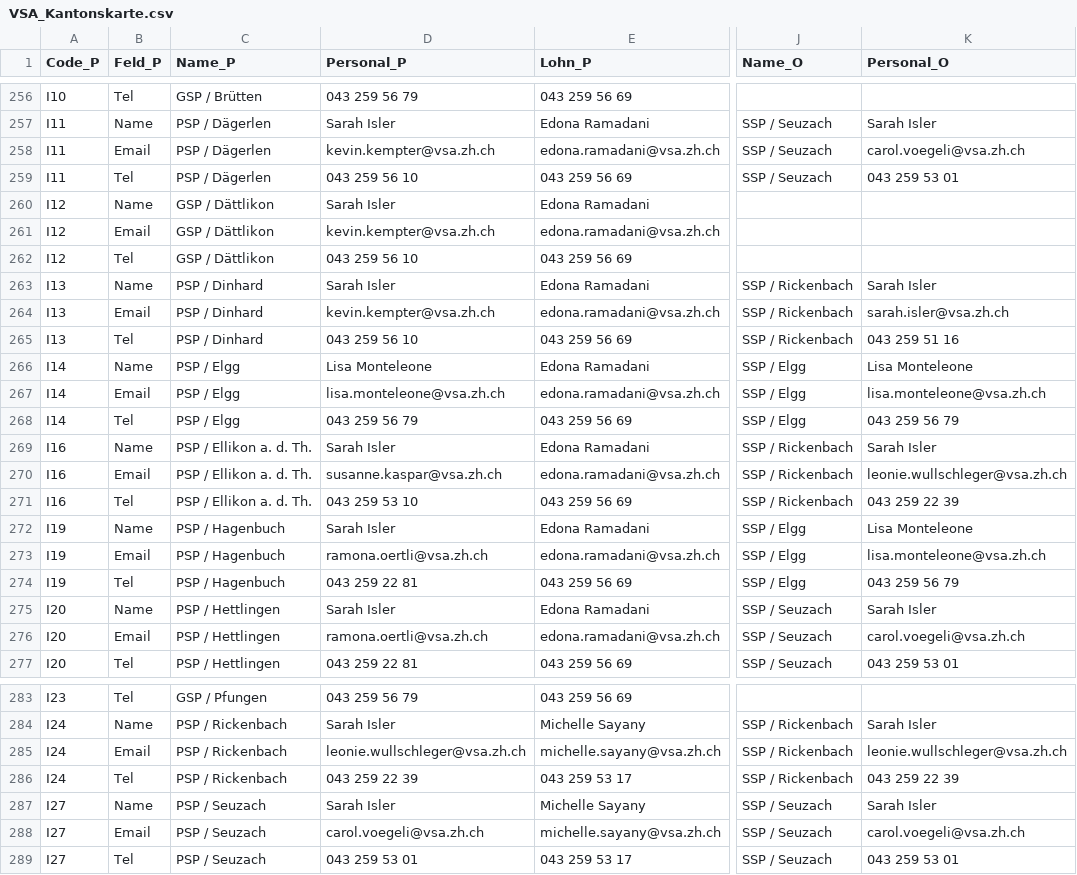
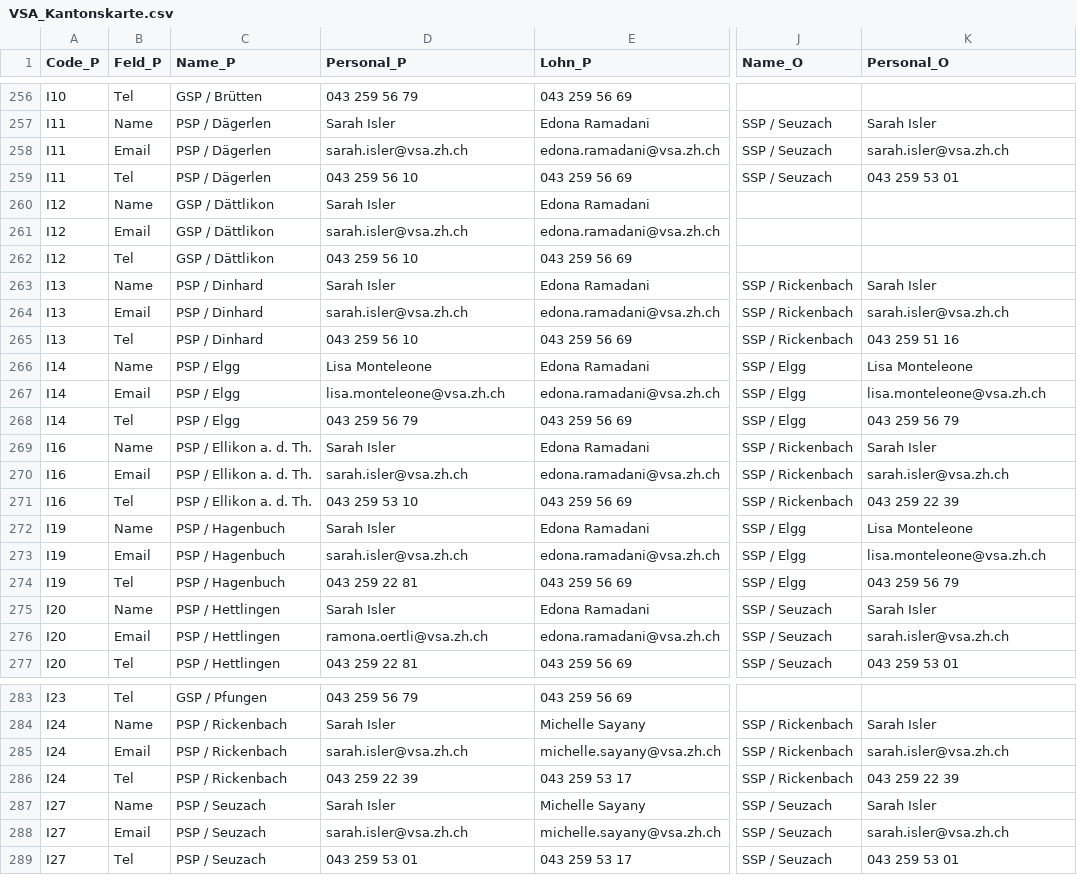
Before and after one commit to statistikZH/Visualisierung_VSAKarte, a CSV file: Data/VSA_Kantonskarte.csv, drawn as a sheet; only a part is shown, gaps mark what is left out; the diff covers the shown part only; the diff names each change by its address in the sheet, - before the commit and + after, or states it on an @@ line.

Commit message:
Update VSA_Kantonskarte.csv

```diff
--- a/Data/VSA_Kantonskarte.csv
+++ b/Data/VSA_Kantonskarte.csv
-D258 (Personal_P): kevin.kempter@vsa.zh.ch
+D258 (Personal_P): sarah.isler@vsa.zh.ch
-K258 (Personal_O): carol.voegeli@vsa.zh.ch
+K258 (Personal_O): sarah.isler@vsa.zh.ch
-D261 (Personal_P): kevin.kempter@vsa.zh.ch
+D261 (Personal_P): sarah.isler@vsa.zh.ch
-D264 (Personal_P): kevin.kempter@vsa.zh.ch
+D264 (Personal_P): sarah.isler@vsa.zh.ch
-D270 (Personal_P): susanne.kaspar@vsa.zh.ch
+D270 (Personal_P): sarah.isler@vsa.zh.ch
-K270 (Personal_O): leonie.wullschleger@vsa.zh.ch
+K270 (Personal_O): sarah.isler@vsa.zh.ch
-D273 (Personal_P): ramona.oertli@vsa.zh.ch
+D273 (Personal_P): sarah.isler@vsa.zh.ch
-K276 (Personal_O): carol.voegeli@vsa.zh.ch
+K276 (Personal_O): sarah.isler@vsa.zh.ch
-D285 (Personal_P): leonie.wullschleger@vsa.zh.ch
+D285 (Personal_P): sarah.isler@vsa.zh.ch
-K285 (Personal_O): leonie.wullschleger@vsa.zh.ch
+K285 (Personal_O): sarah.isler@vsa.zh.ch
-D288 (Personal_P): carol.voegeli@vsa.zh.ch
+D288 (Personal_P): sarah.isler@vsa.zh.ch
-K288 (Personal_O): carol.voegeli@vsa.zh.ch
+K288 (Personal_O): sarah.isler@vsa.zh.ch
```
Also changed, not shown: 4 edited cells elsewhere in this file.
